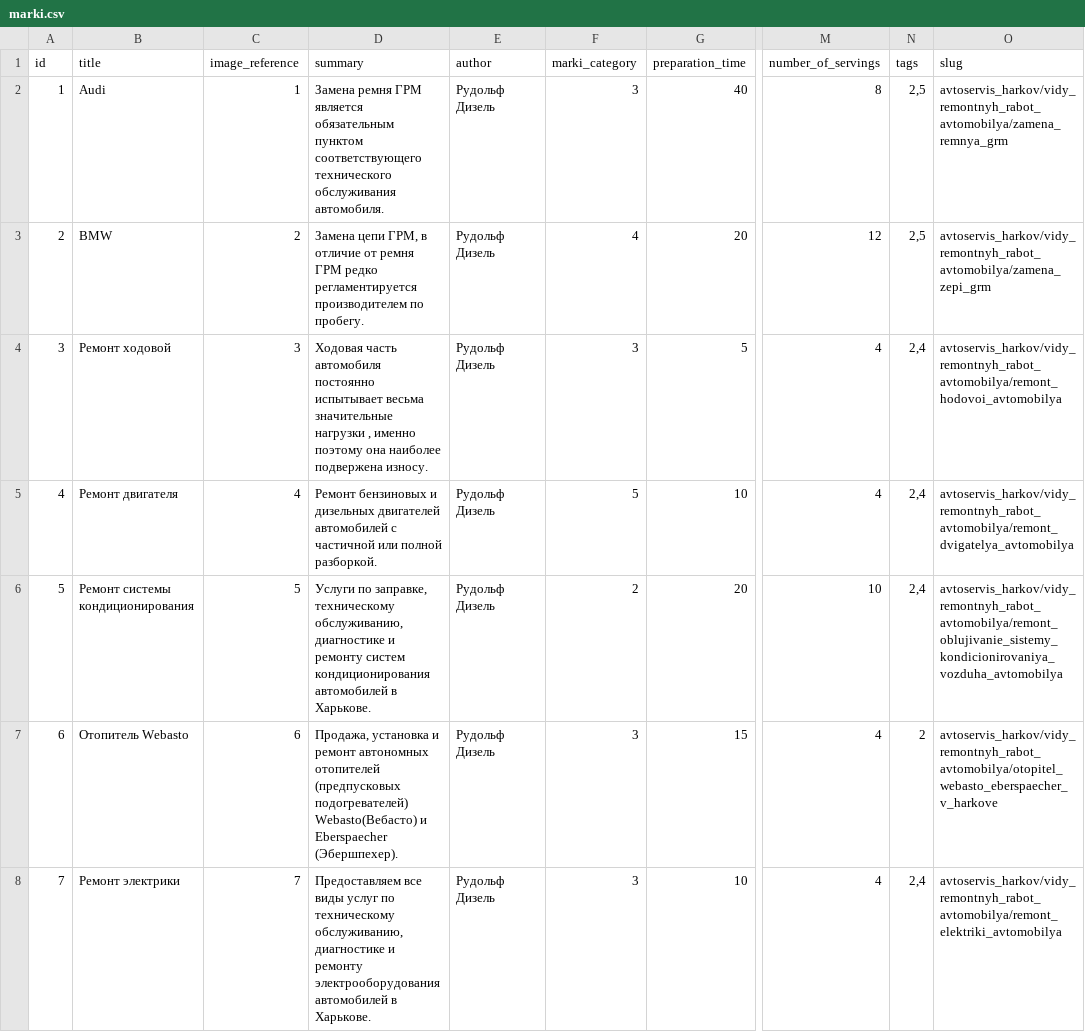
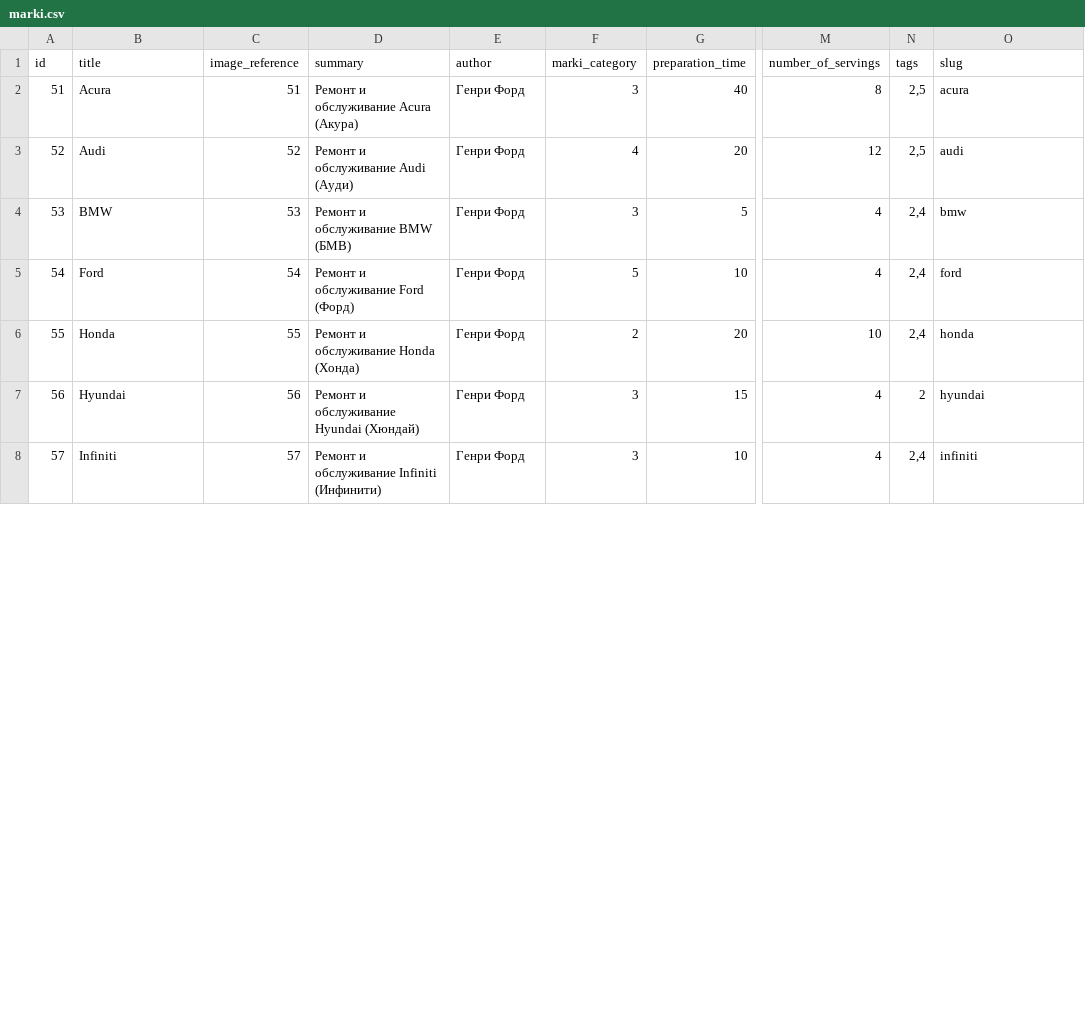
Before and after one commit to augantonov/presta, a CSV file: modules/azrua_content/default_content/languages/ru/node/marki.csv, drawn as a sheet; only a part is shown, gaps mark what is left out; the diff covers the shown part only; the diff names each change by its address in the sheet, - before the commit and + after, or states it on an @@ line.

```diff
--- a/modules/azrua_content/default_content/languages/ru/node/marki.csv
+++ b/modules/azrua_content/default_content/languages/ru/node/marki.csv
@@ column A (id) renumbered between rows 2 and 19 @@
-B2 (title): Audi
+B2 (title): Acura
-C2 (image_reference): 1
+C2 (image_reference): 51
-D2 (summary): Замена ремня ГРМ является обязательным пунктом соответствующего технического обслуживания автомобиля.
+D2 (summary): Ремонт и обслуживание Acura (Акура)
-E2:E8 (author): Рудольф Дизель
+E2:E8 (author): Генри Форд
-O2 (slug): avtoservis_harkov/vidy_remontnyh_rabot_avtomobilya/zamena_remnya_grm
+O2 (slug): acura
-B3 (title): BMW
+B3 (title): Audi
-C3 (image_reference): 2
+C3 (image_reference): 52
-D3 (summary): Замена цепи ГРМ, в отличие от ремня ГРМ редко регламентируется производителем по пробегу.
+D3 (summary): Ремонт и обслуживание Audi (Ауди)
-O3 (slug): avtoservis_harkov/vidy_remontnyh_rabot_avtomobilya/zamena_zepi_grm
+O3 (slug): audi
-B4 (title): Ремонт ходовой
+B4 (title): BMW
-C4 (image_reference): 3
+C4 (image_reference): 53
-D4 (summary): Ходовая часть автомобиля постоянно испытывает весьма значительные нагрузки , именно поэтому она наиболее подвержена износу.
+D4 (summary): Ремонт и обслуживание BMW (БМВ)
-O4 (slug): avtoservis_harkov/vidy_remontnyh_rabot_avtomobilya/remont_hodovoi_avtomobilya
+O4 (slug): bmw
-B5 (title): Ремонт двигателя
+B5 (title): Ford
-C5 (image_reference): 4
+C5 (image_reference): 54
-D5 (summary): Ремонт бензиновых и дизельных двигателей автомобилей с частичной или полной разборкой.
+D5 (summary): Ремонт и обслуживание Ford (Форд)
-O5 (slug): avtoservis_harkov/vidy_remontnyh_rabot_avtomobilya/remont_dvigatelya_avtomobilya
+O5 (slug): ford
-B6 (title): Ремонт системы кондиционирования
+B6 (title): Honda
-C6 (image_reference): 5
+C6 (image_reference): 55
-D6 (summary): Услуги по заправке, техническому обслуживанию, диагностике и ремонту систем кондиционирования автомобилей в Харькове.
+D6 (summary): Ремонт и обслуживание Honda (Хонда)
-O6 (slug): avtoservis_harkov/vidy_remontnyh_rabot_avtomobilya/remont_oblujivanie_sistemy_kondicionirovaniya_vozduha_avtomobilya
+O6 (slug): honda
-B7 (title): Отопитель Webasto
+B7 (title): Hyundai
-C7 (image_reference): 6
+C7 (image_reference): 56
-D7 (summary): Продажа, установка и ремонт автономных отопителей (предпусковых подогревателей) Webasto(Вебасто) и Eberspaecher (Эбершпехер).
+D7 (summary): Ремонт и обслуживание Hyundai (Хюндай)
-O7 (slug): avtoservis_harkov/vidy_remontnyh_rabot_avtomobilya/otopitel_webasto_eberspaecher_v_harkove
+O7 (slug): hyundai
-B8 (title): Ремонт электрики
+B8 (title): Infiniti
-C8 (image_reference): 7
+C8 (image_reference): 57
-D8 (summary): Предоставляем все виды услуг по техническому обслуживанию, диагностике и ремонту электрооборудования автомобилей в Харькове.
+D8 (summary): Ремонт и обслуживание Infiniti (Инфинити)
-O8 (slug): avtoservis_harkov/vidy_remontnyh_rabot_avtomobilya/remont_elektriki_avtomobilya
+O8 (slug): infiniti
```
Also changed, not shown: 1 removed row and 55 edited cells elsewhere in this file, modules/azrua_content/default_content/languages/en/media/image.csv, modules/azrua_content/default_content/languages/en/node/marki.csv, 19 other files.
